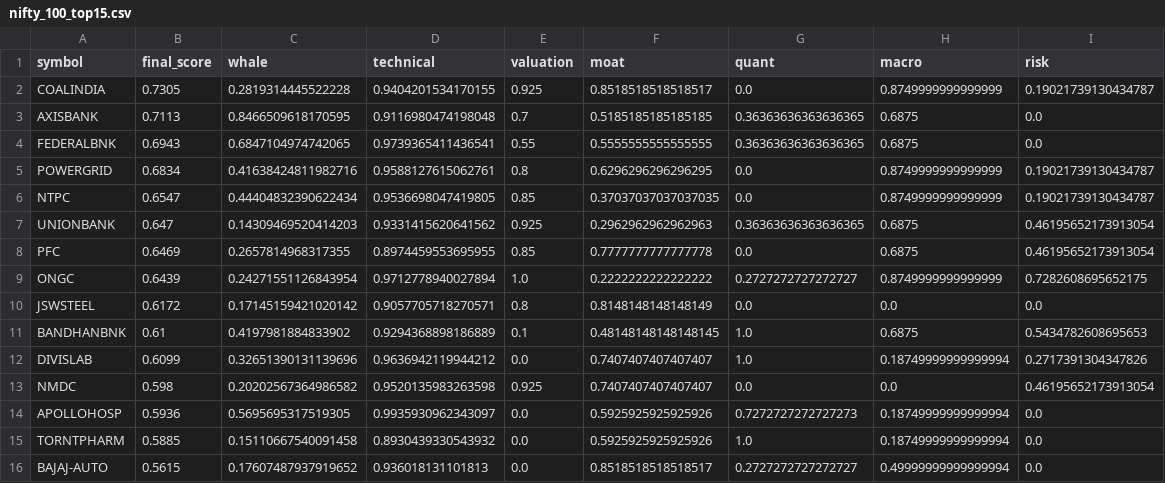
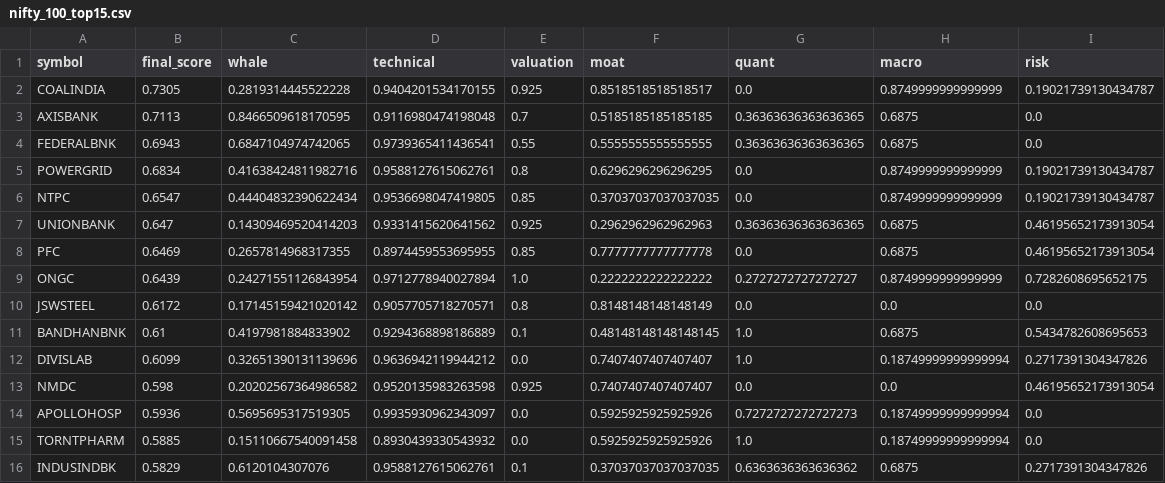
Before and after one commit to samir285-lang/whalewatch-alpha, a CSV file: output/nifty_100_top15.csv, drawn as a sheet; removed rows and columns are numbered as before the commit, all else as after; the diff names each change by its address in the sheet, - before the commit and + after, or states it on an @@ line.

```diff
--- a/output/nifty_100_top15.csv
+++ b/output/nifty_100_top15.csv
-row 16: BAJAJ-AUTO | 0.5615 | 0.17607487937919652 | 0.936018131101813 | 0.0 | 0.8518518518518517 | 0.2727272727272727 | 0.49999999999999994 | 0.0
+row 16: INDUSINDBK | 0.5829 | 0.6120104307076 | 0.9588127615062761 | 0.1 | 0.37037037037037035 | 0.6363636363636362 | 0.6875 | 0.2717391304347826
```
Also changed, not shown: 1 other file.
